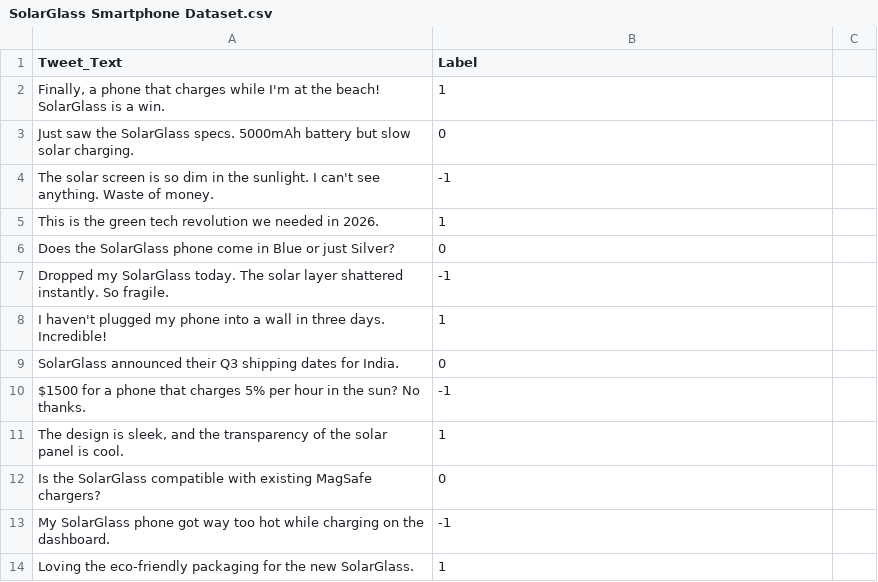
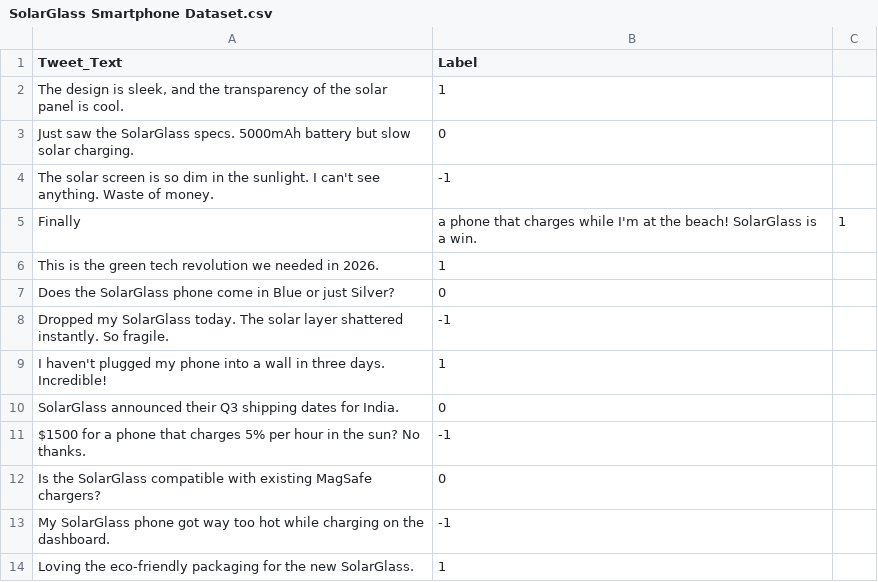
Before and after one commit to reshmalik-prog/33_ReshmaMalik_Assignment2, a CSV file: dataset/SolarGlass Smartphone Dataset.csv, drawn as a sheet; only a part is shown.

Commit message:
Added SolarGlass Smartphone Dataset.csv

```diff
--- a/dataset/SolarGlass Smartphone Dataset.csv
+++ b/dataset/SolarGlass Smartphone Dataset.csv
@@ -1,5 +1,6 @@
 Tweet_Text,Label
-"Finally, a phone that charges while I'm at the beach! SolarGlass is a win.",1
+"The design is sleek, and the transparency of the solar panel is cool.",1
 Just saw the SolarGlass specs. 5000mAh battery but slow solar charging.,0
 The solar screen is so dim in the sunlight. I can't see anything. Waste of money.,-1
+Finally, a phone that charges while I'm at the beach! SolarGlass is a win.,1
 This is the green tech revolution we needed in 2026.,1
@@ -10,3 +11,2 @@ SolarGlass announced their Q3 shipping dates for India.,0
 $1500 for a phone that charges 5% per hour in the sun? No thanks.,-1
-"The design is sleek, and the transparency of the solar panel is cool.",1
 Is the SolarGlass compatible with existing MagSafe chargers?,0
```
